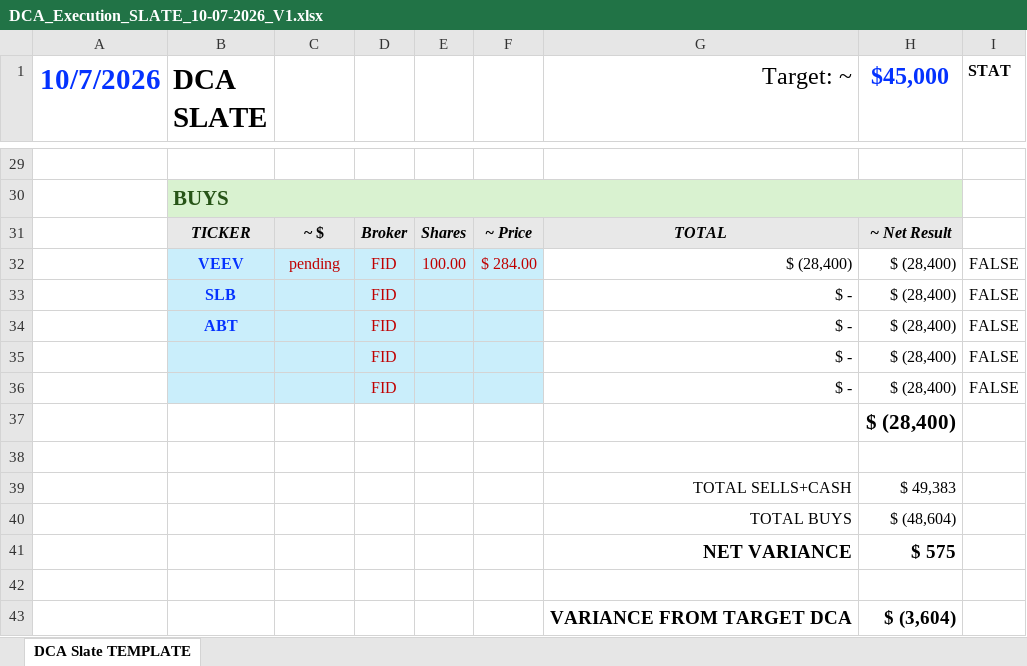
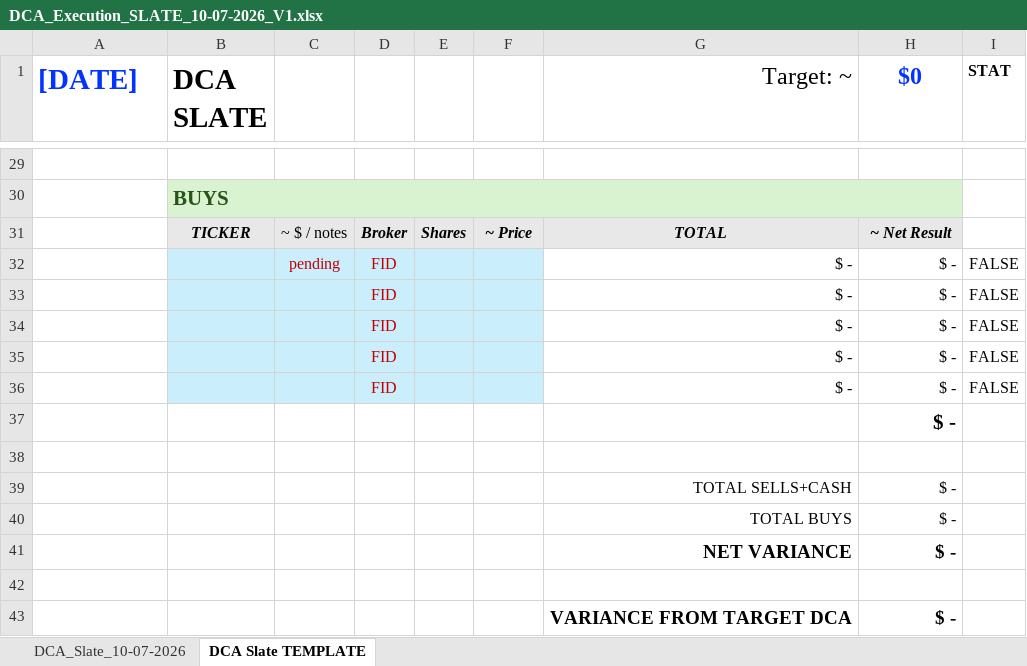
Before and after one commit to cope413/Stock_Picker, an Excel workbook: DCA_prep-executions/DCA_Execution_SLATE_10-07-2026_V1.xlsx, sheet DCA Slate TEMPLATE, drawn as a sheet; only a part is shown, gaps mark what is left out; values as stored, in another font and other column widths than the file's, no borders; conditional formats not drawn; removed rows and columns are numbered as before the commit, all else as after; the diff covers the shown part only; the diff names each change by its address in the sheet, - before the commit and + after, or states it on an @@ line.

Commit message:
Update DCA_Execution_SLATE_10-07-2026_V1.xlsx

```diff
--- a/DCA_prep-executions/DCA_Execution_SLATE_10-07-2026_V1.xlsx (sheet DCA Slate TEMPLATE)
+++ b/DCA_prep-executions/DCA_Execution_SLATE_10-07-2026_V1.xlsx (sheet DCA Slate TEMPLATE)
+sheet tab: DCA_Slate_10-07-2026
-A1: 10/7/2026
+A1: [DATE]
-H1: $45,000
+H1: $0
-C31: ~ $
+C31: ~ $ / notes
-C31 bold: on
+C31 bold: off
-row 32:  | VEEV | pending | FID | 100.00 | $ 284.00 | $ (28,400) | $ (28,400) | FALSE
+row 32:  |  | pending | FID |  |  | $ - | $ - | FALSE
-B33 (DCA SLATE): SLB
+B33 (DCA SLATE): (empty)
-H33:H37 ($0): $ (28,400)
+H33:H37 ($0): $ -
-B34 (DCA SLATE): ABT
+B34 (DCA SLATE): (empty)
-H39 ($0): $ 49,383
+H39 ($0): $ -
-H40 ($0): $ (48,604)
+H40 ($0): $ -
-H41 ($0): $ 575
+H41 ($0): $ -
-H43 ($0): $ (3,604)
+H43 ($0): $ -
```
Also changed, not shown: 3 added rows, 3 removed rows, 23 edited cells and cell formats elsewhere in this sheet, formulas that keep their value.
